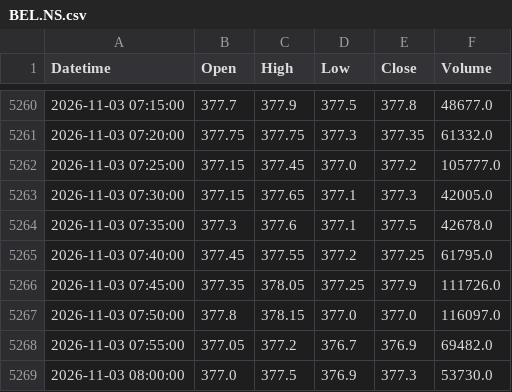
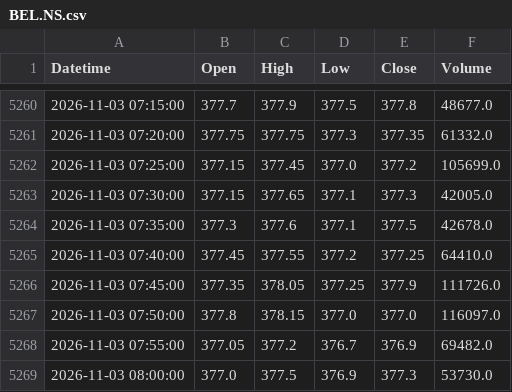
Before and after one commit to StormCoder52/s1t2o3c4k5-s6c7r8e9e10n11e12r13, a CSV file: indian_stocks_ohlcv_5m/BEL.NS.csv, drawn as a sheet; only a part is shown, gaps mark what is left out.

```diff
--- a/indian_stocks_ohlcv_5m/BEL.NS.csv
+++ b/indian_stocks_ohlcv_5m/BEL.NS.csv
@@ -5261,6 +5261,6 @@ Datetime,Open,High,Low,Close,Volume
 2026-11-03 07:20:00,377.75,377.75,377.3,377.35,61332.0
-2026-11-03 07:25:00,377.15,377.45,377.0,377.2,105777.0
+2026-11-03 07:25:00,377.15,377.45,377.0,377.2,105699.0
 2026-11-03 07:30:00,377.15,377.65,377.1,377.3,42005.0
 2026-11-03 07:35:00,377.3,377.6,377.1,377.5,42678.0
-2026-11-03 07:40:00,377.45,377.55,377.2,377.25,61795.0
+2026-11-03 07:40:00,377.45,377.55,377.2,377.25,64410.0
 2026-11-03 07:45:00,377.35,378.05,377.25,377.9,111726.0
```
Also changed, not shown: indian_stocks_ohlcv_5m/AXISBANK.NS.csv, indian_stocks_ohlcv_5m/BHEL.NS.csv, 6 other files.
